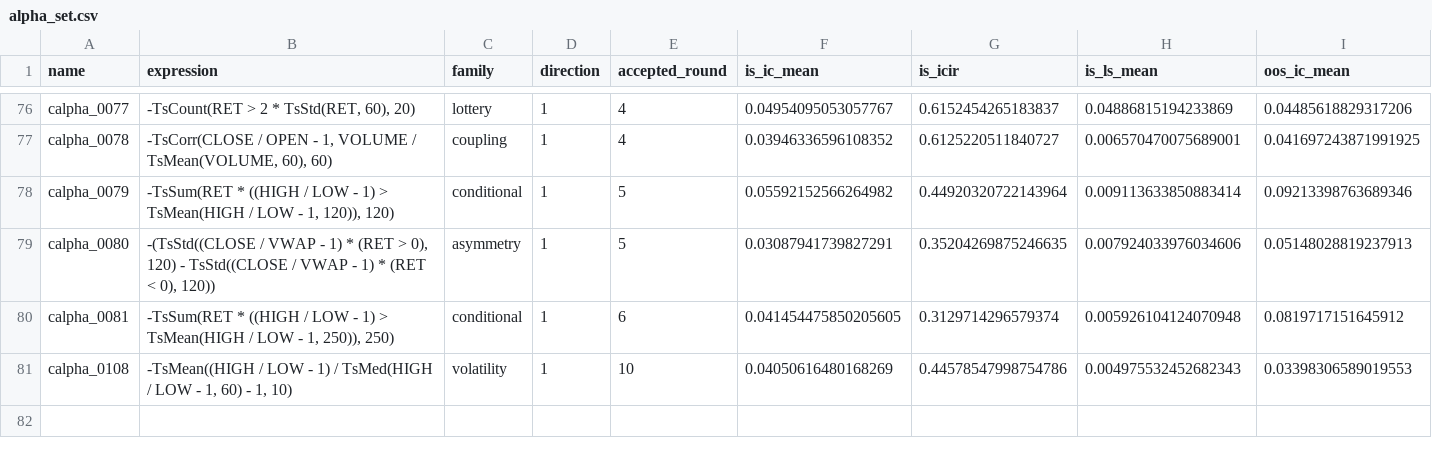
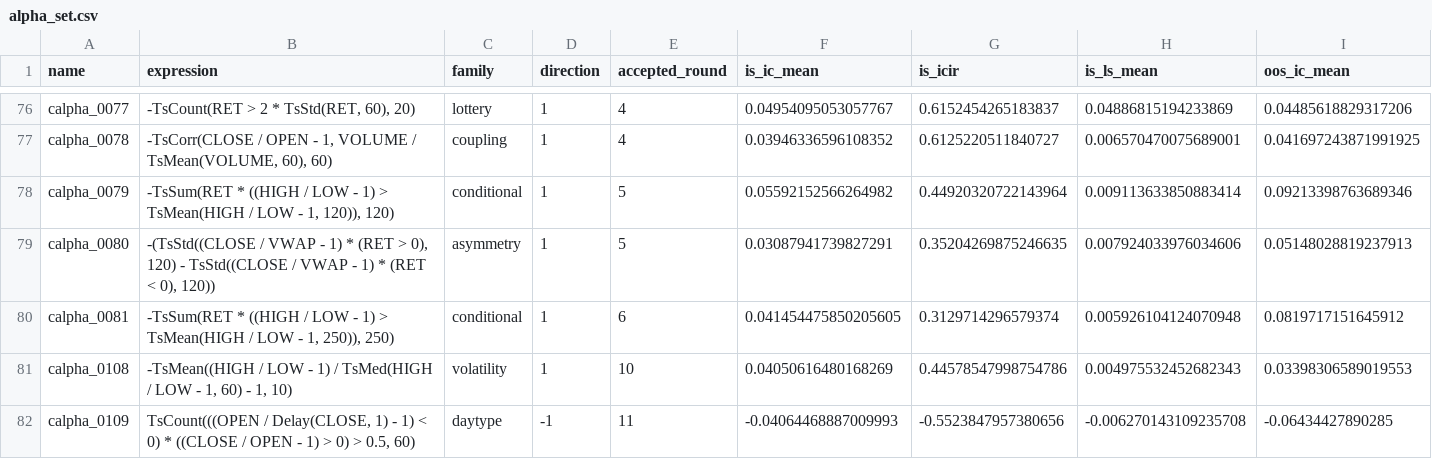
Before and after one commit to NeoSPQR404/alphas-exploration, a CSV file: results/mining/sets/canonical/alpha_set.csv, drawn as a sheet; only a part is shown, gaps mark what is left out; rows hold the shown columns only; the diff names each change by its address in the sheet, - before the commit and + after, or states it on an @@ line.

```diff
--- a/results/mining/sets/canonical/alpha_set.csv
+++ b/results/mining/sets/canonical/alpha_set.csv
+row 82: calpha_0109 | TsCount(((OPEN / Delay(CLOSE, 1) - 1) < 0) * ((CLOSE / OPEN - 1) > 0) > 0.5, 60) | daytype | -1 | 11 | -0.04064468887009993 | -0.5523847957380656 | -0.006270143109235708 | -0.06434427890285
```
Also changed, not shown: 6 other files.
